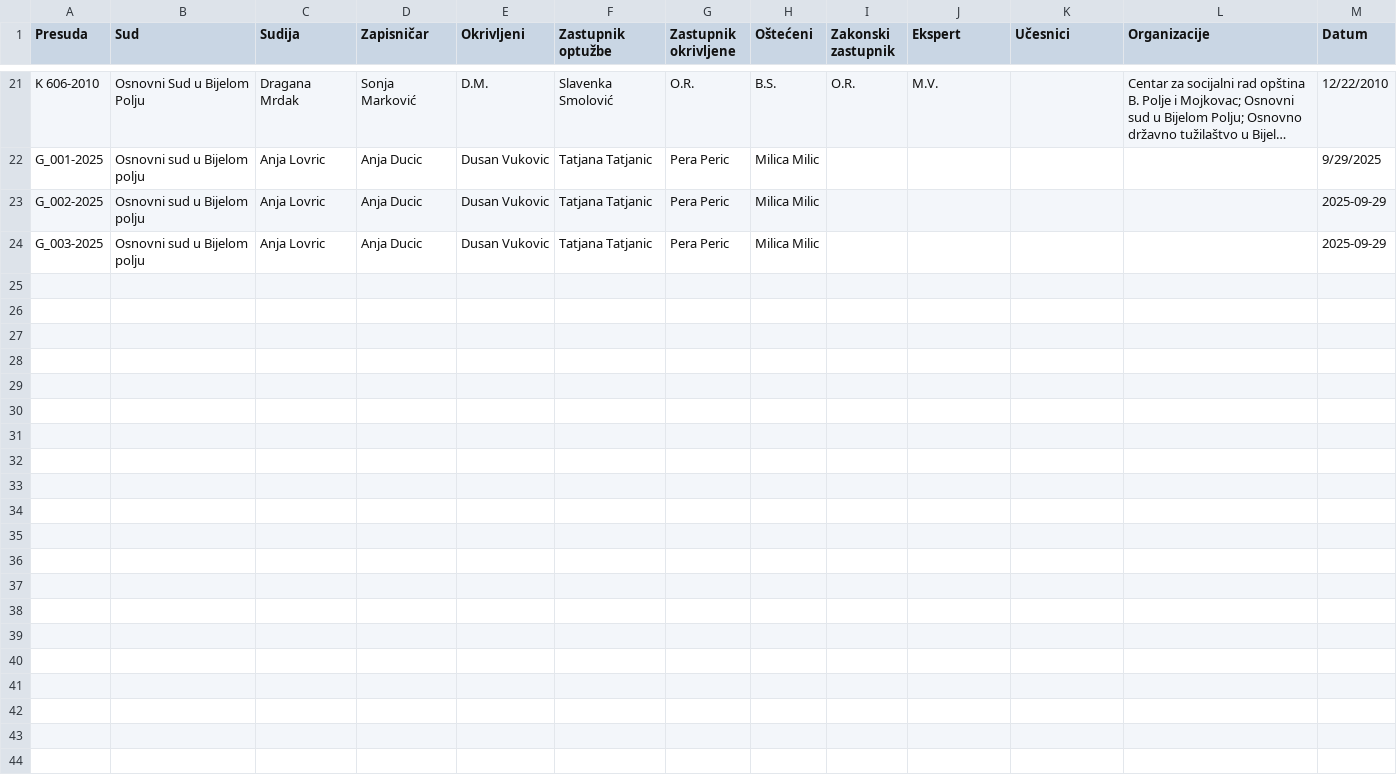
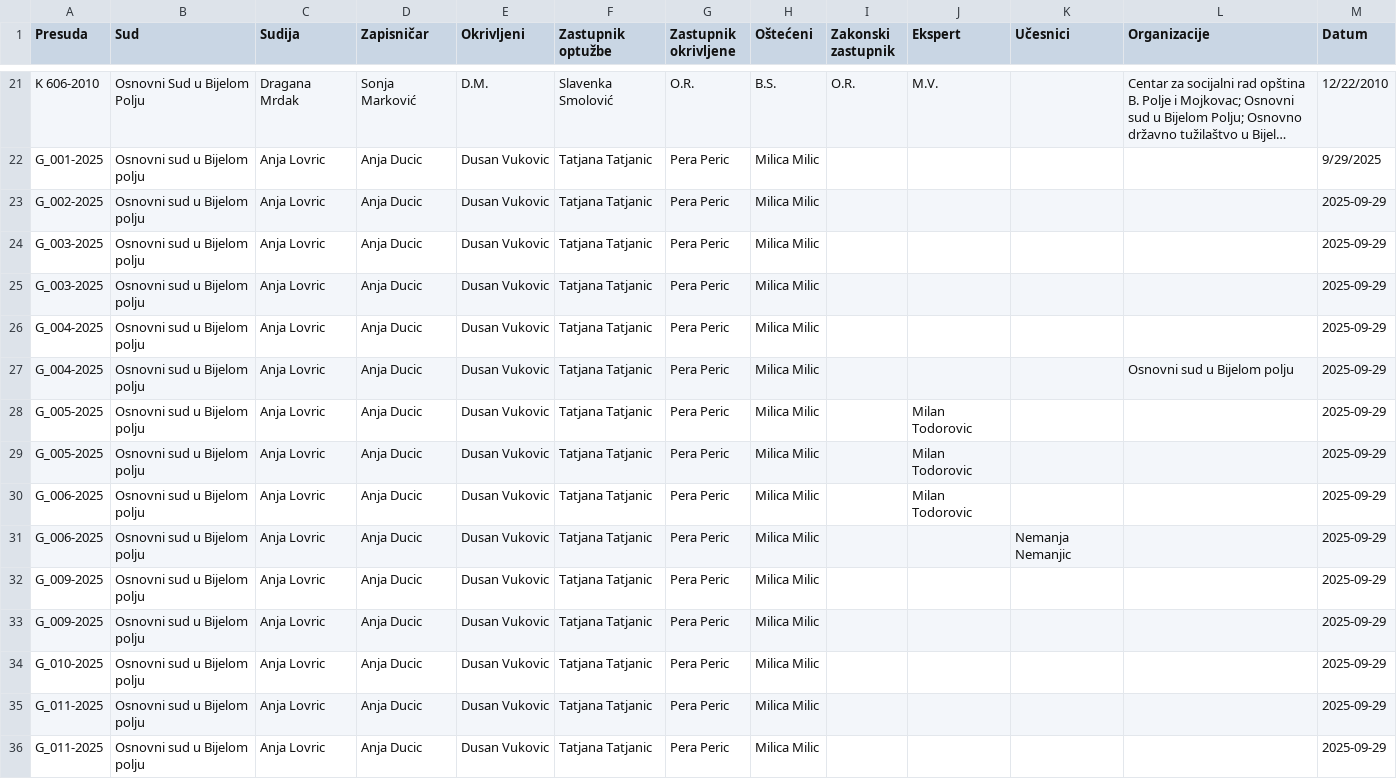
Before and after one commit to anjaducic/PRAVNA-INFORMATIKA-24-25, a CSV file: PravnaInformatikaBE/src/main/resources/static/Verdicts/metadata/verdicts_metadata.csv, drawn as a sheet; only a part is shown, gaps mark what is left out; long unchanged cells end in ….

Commit message:
fix: text of generated verdict

```diff
--- a/PravnaInformatikaBE/src/main/resources/static/Verdicts/metadata/verdicts_metadata.csv
+++ b/PravnaInformatikaBE/src/main/resources/static/Verdicts/metadata/verdicts_metadata.csv
@@ -24 +24,13 @@ G_002-2025,Osnovni sud u Bijelom polju,Anja Lovric,Anja Ducic,Dusan Vukovic,Tatj
 G_003-2025,Osnovni sud u Bijelom polju,Anja Lovric,Anja Ducic,Dusan Vukovic,Tatjana Tatjanic,Pera Peric,Milica Milic,,,,,2025-09-29
+G_003-2025,Osnovni sud u Bijelom polju,Anja Lovric,Anja Ducic,Dusan Vukovic,Tatjana Tatjanic,Pera Peric,Milica Milic,,,,,2025-09-29
+G_004-2025,Osnovni sud u Bijelom polju,Anja Lovric,Anja Ducic,Dusan Vukovic,Tatjana Tatjanic,Pera Peric,Milica Milic,,,,,2025-09-29
+G_004-2025,Osnovni sud u Bijelom polju,Anja Lovric,Anja Ducic,Dusan Vukovic,Tatjana Tatjanic,Pera Peric,Milica Milic,,,,Osnovni sud u Bijelom polju,2025-09-29
+G_005-2025,Osnovni sud u Bijelom polju,Anja Lovric,Anja Ducic,Dusan Vukovic,Tatjana Tatjanic,Pera Peric,Milica Milic,,Milan Todorovic,,,2025-09-29
+G_005-2025,Osnovni sud u Bijelom polju,Anja Lovric,Anja Ducic,Dusan Vukovic,Tatjana Tatjanic,Pera Peric,Milica Milic,,Milan Todorovic,,,2025-09-29
+G_006-2025,Osnovni sud u Bijelom polju,Anja Lovric,Anja Ducic,Dusan Vukovic,Tatjana Tatjanic,Pera Peric,Milica Milic,,Milan Todorovic,,,2025-09-29
+G_006-2025,Osnovni sud u Bijelom polju,Anja Lovric,Anja Ducic,Dusan Vukovic,Tatjana Tatjanic,Pera Peric,Milica Milic,,,Nemanja Nemanjic,,2025-09-29
+G_009-2025,Osnovni sud u Bijelom polju,Anja Lovric,Anja Ducic,Dusan Vukovic,Tatjana Tatjanic,Pera Peric,Milica Milic,,,,,2025-09-29
+G_009-2025,Osnovni sud u Bijelom polju,Anja Lovric,Anja Ducic,Dusan Vukovic,Tatjana Tatjanic,Pera Peric,Milica Milic,,,,,2025-09-29
+G_010-2025,Osnovni sud u Bijelom polju,Anja Lovric,Anja Ducic,Dusan Vukovic,Tatjana Tatjanic,Pera Peric,Milica Milic,,,,,2025-09-29
+G_011-2025,Osnovni sud u Bijelom polju,Anja Lovric,Anja Ducic,Dusan Vukovic,Tatjana Tatjanic,Pera Peric,Milica Milic,,,,,2025-09-29
+G_011-2025,Osnovni sud u Bijelom polju,Anja Lovric,Anja Ducic,Dusan Vukovic,Tatjana Tatjanic,Pera Peric,Milica Milic,,,,,2025-09-29
```
Also changed, not shown: PravnaInformatikaBE/src/main/resources/static/Verdicts/Atributes.csv, 23 other files.
